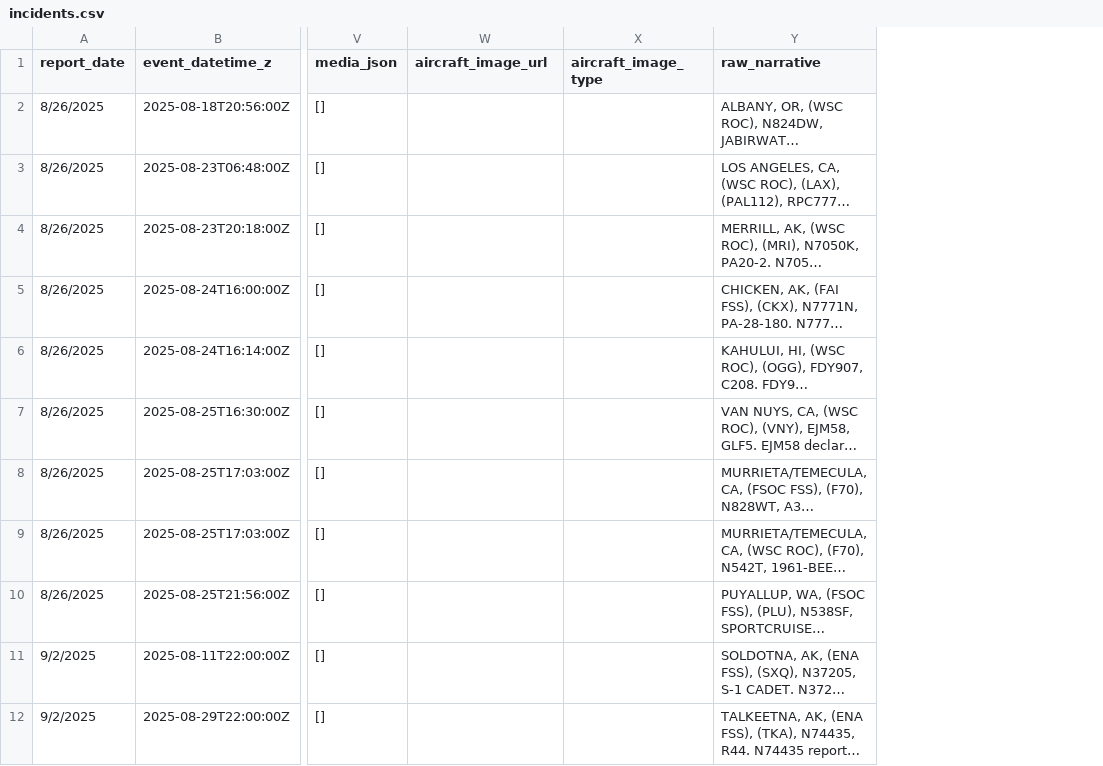
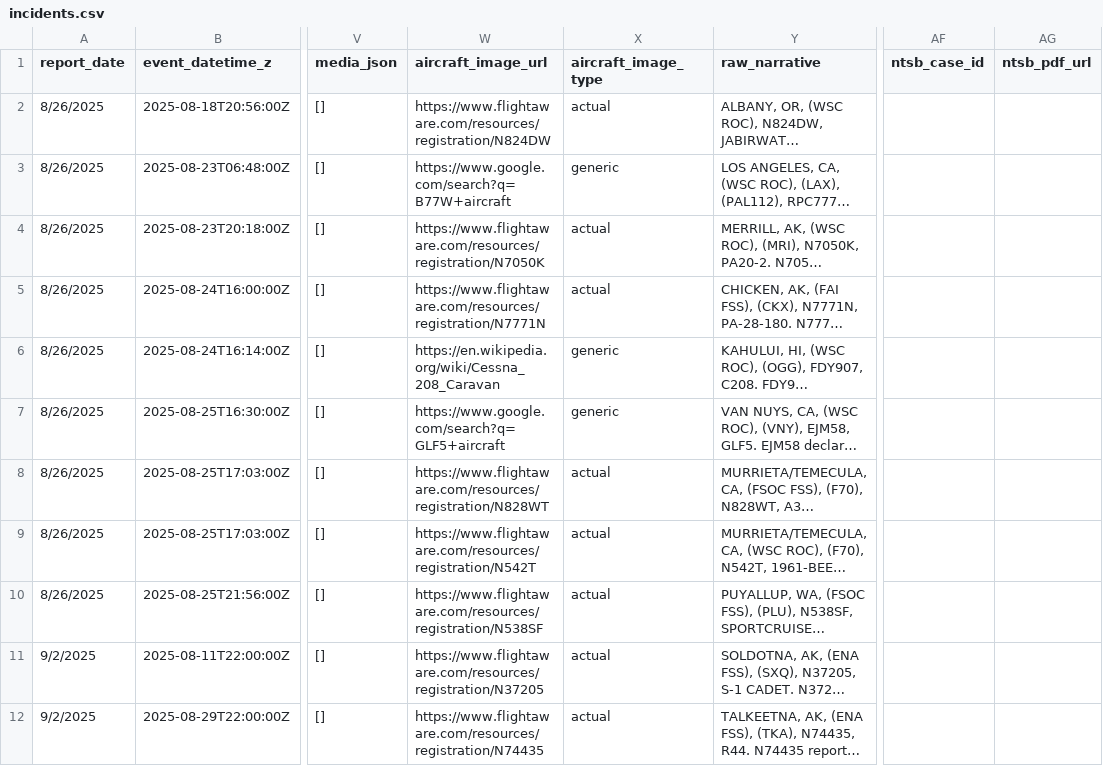
Before and after one commit to afstafaa/alaska-aviation-incidents, a CSV file: data/incidents.csv, drawn as a sheet; only a part is shown, gaps mark what is left out; long unchanged cells end in …; the diff covers the shown part only; the diff names each change by its address in the sheet, - before the commit and + after, or states it on an @@ line.

```diff
--- a/data/incidents.csv
+++ b/data/incidents.csv
+column AF (ntsb_case_id), empty
+column AG (ntsb_pdf_url), empty
-W2 (aircraft_image_url): (empty)
+W2 (aircraft_image_url): https://www.flightaware.com/resources/registration/N824DW
-X2 (aircraft_image_type): (empty)
+X2 (aircraft_image_type): actual
-W3 (aircraft_image_url): (empty)
+W3 (aircraft_image_url): https://www.google.com/search?q=B77W+aircraft
-X3 (aircraft_image_type): (empty)
+X3 (aircraft_image_type): generic
-W4 (aircraft_image_url): (empty)
+W4 (aircraft_image_url): https://www.flightaware.com/resources/registration/N7050K
-X4:X5 (aircraft_image_type): (empty)
+X4:X5 (aircraft_image_type): actual
-W5 (aircraft_image_url): (empty)
+W5 (aircraft_image_url): https://www.flightaware.com/resources/registration/N7771N
-W6 (aircraft_image_url): (empty)
+W6 (aircraft_image_url): https://en.wikipedia.org/wiki/Cessna_208_Caravan
-X6:X7 (aircraft_image_type): (empty)
+X6:X7 (aircraft_image_type): generic
-W7 (aircraft_image_url): (empty)
+W7 (aircraft_image_url): https://www.google.com/search?q=GLF5+aircraft
-W8 (aircraft_image_url): (empty)
+W8 (aircraft_image_url): https://www.flightaware.com/resources/registration/N828WT
-X8:X12 (aircraft_image_type): (empty)
+X8:X12 (aircraft_image_type): actual
-W9 (aircraft_image_url): (empty)
+W9 (aircraft_image_url): https://www.flightaware.com/resources/registration/N542T
-W10 (aircraft_image_url): (empty)
+W10 (aircraft_image_url): https://www.flightaware.com/resources/registration/N538SF
-W11 (aircraft_image_url): (empty)
+W11 (aircraft_image_url): https://www.flightaware.com/resources/registration/N37205
-W12 (aircraft_image_url): (empty)
+W12 (aircraft_image_url): https://www.flightaware.com/resources/registration/N74435
```
Also changed, not shown: 66 edited cells elsewhere in this file, 1 other file.
